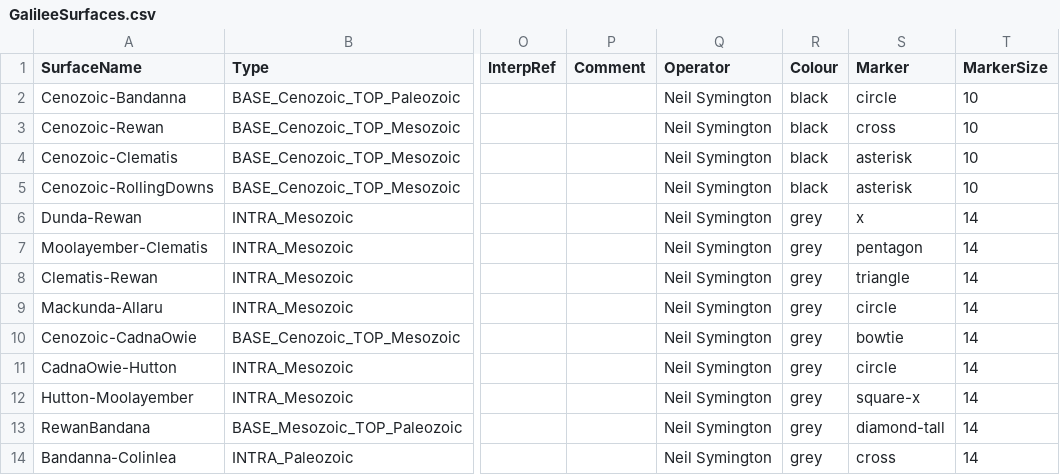
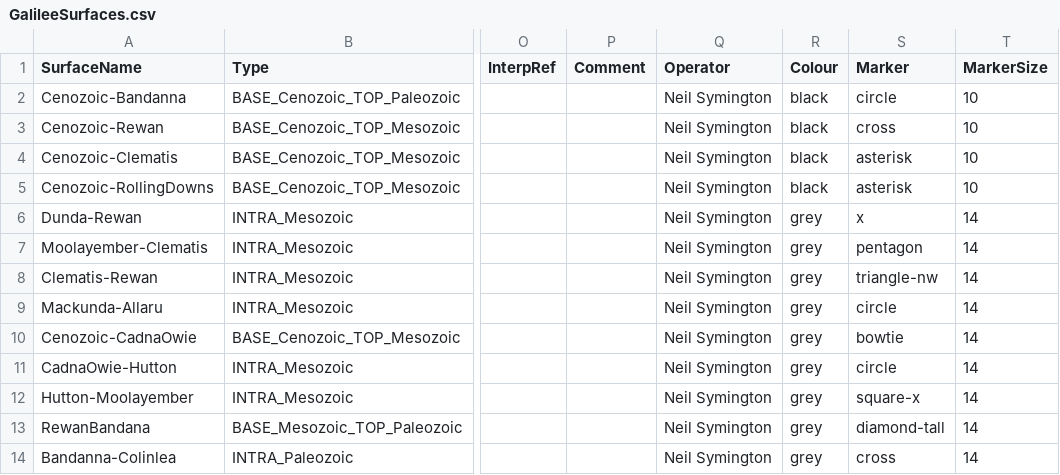
Before and after one commit to Neil-Symington/aem_interp_dash, a CSV file: data/GalileeSurfaces.csv, drawn as a sheet; only a part is shown, gaps mark what is left out; the diff names each change by its address in the sheet, - before the commit and + after, or states it on an @@ line.

```diff
--- a/data/GalileeSurfaces.csv
+++ b/data/GalileeSurfaces.csv
-S8 (Marker): triangle
+S8 (Marker): triangle-nw
```
Also changed, not shown: 15 other files.
